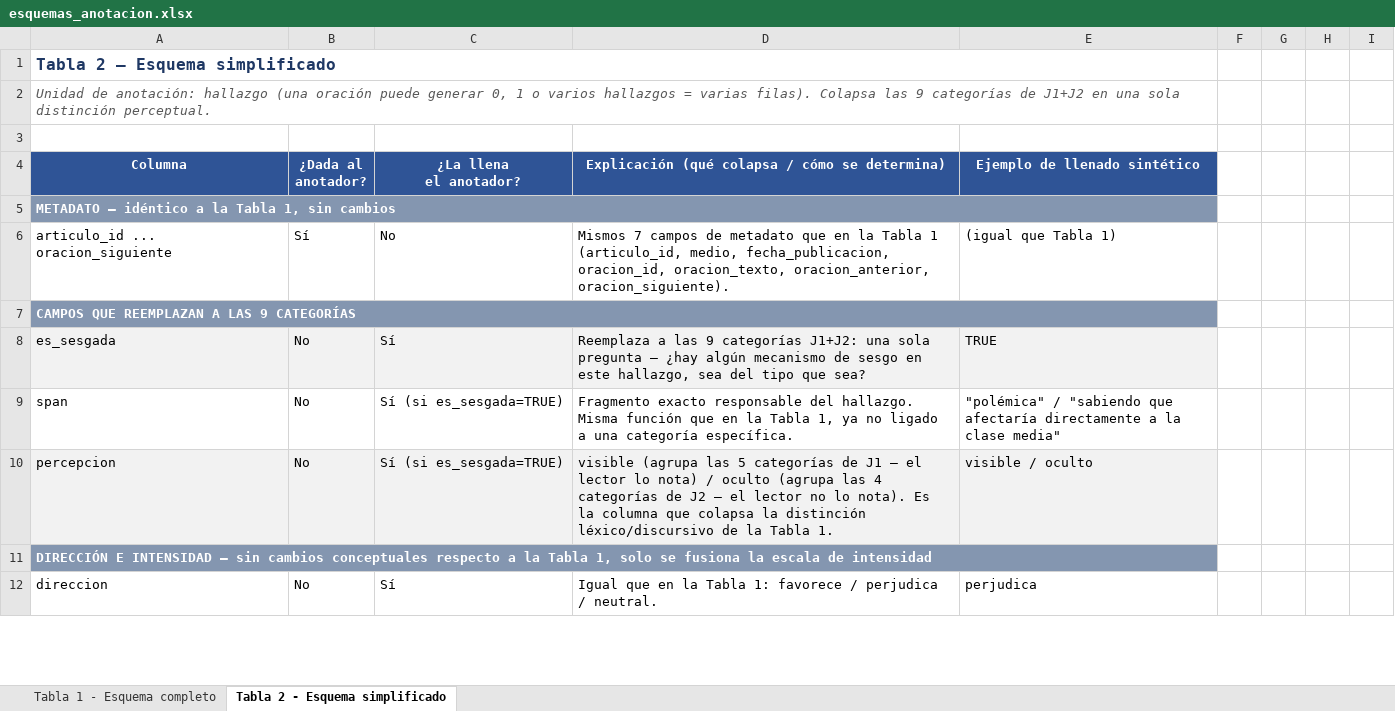
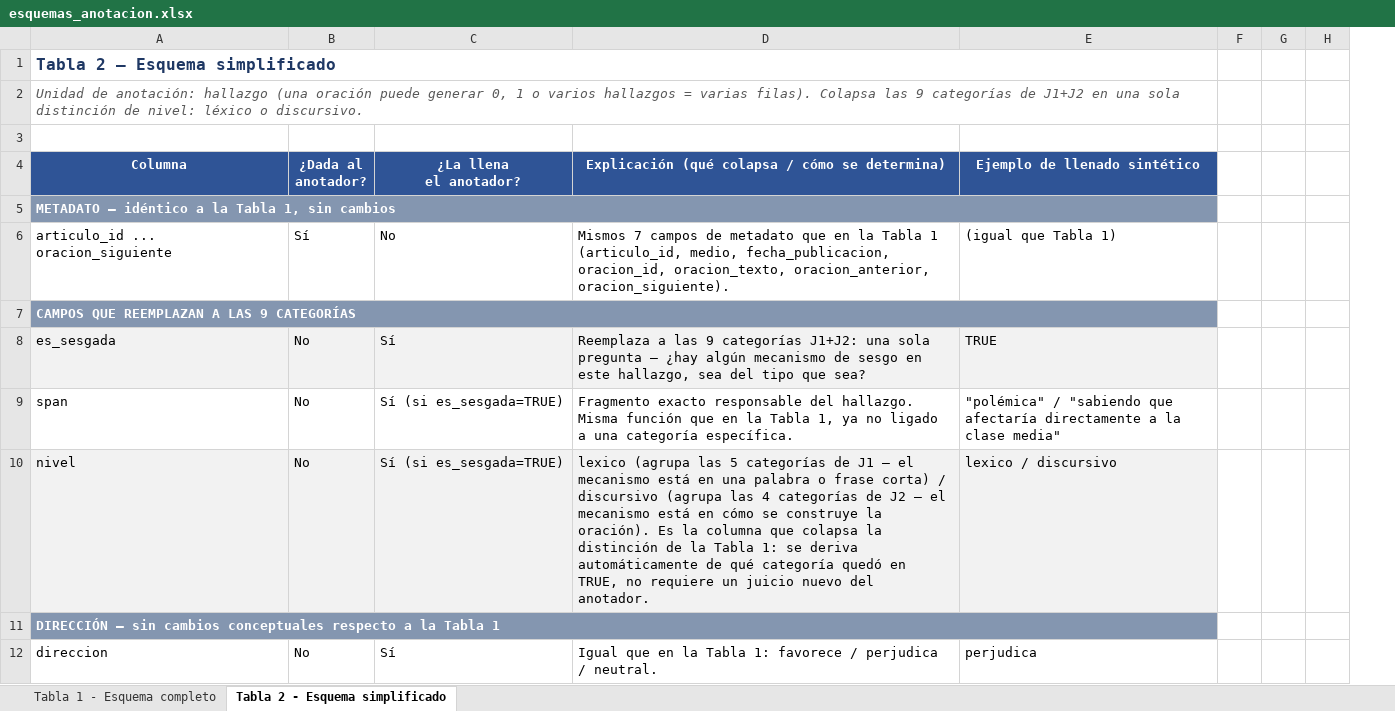
Before and after one commit to tux1984/SesgoCognitivo, an Excel workbook: data/corpus/esquemas_anotacion.xlsx, sheet Tabla 2 - Esquema simplificado, drawn as a sheet; only a part is shown; values as stored, in another font and other column widths than the file's, no borders; removed rows and columns are numbered as before the commit, all else as after; the diff covers the shown part only; the diff names each change by its address in the sheet, - before the commit and + after, or states it on an @@ line.

```diff
--- a/data/corpus/esquemas_anotacion.xlsx (sheet Tabla 2 - Esquema simplificado)
+++ b/data/corpus/esquemas_anotacion.xlsx (sheet Tabla 2 - Esquema simplificado)
-column F, empty
+column F, empty
-column I, empty
-A2 (Columna): …sola distinción perceptual.
+A2 (Columna): …sola distinción de nivel: léxico o discursivo.
-B5:E5 fill: #8496B0
+B5:E5 fill: none
-B7:E7 fill: #8496B0
+B7:E7 fill: none
-A10 (Columna): percepcion
+A10 (Columna): nivel
-D10: visible (agrupa las 5 categorías de J1 — el lector lo nota) / oculto (agrupa las 4 categorías de J2 — el lector no lo nota). Es la columna que colapsa la distinción léxico/discursivo de la Tabla 1.
+D10: lexico (agrupa las 5 categorías de J1 — el mecanismo está en una palabra o frase corta) / discursivo (agrupa las 4 categorías de J2 — el mecanismo está en cómo se construye la oración). Es la columna que colapsa la distinción de la Tabla 1: se deriva automáticamente de qué categoría quedó en TRUE, no requiere un juicio nuevo del anotador.
-E10 (Ejemplo de llenado sintético): visible / oculto
+E10 (Ejemplo de llenado sintético): lexico / discursivo
-A11 (Columna): DIRECCIÓN E INTENSIDAD — sin cambios conceptuales respecto a la Tabla 1, solo se fusiona la escala de intensidad
+A11 (Columna): DIRECCIÓN — sin cambios conceptuales respecto a la Tabla 1
-B11:E11 fill: #8496B0
+B11:E11 fill: none
```
Also changed, not shown: 9 edited cells and cell formats elsewhere in this sheet, sheet Tabla 1 - Esquema completo, data/corpus/grid_recoleccion_500_oraciones.xlsx, 1 other file.
